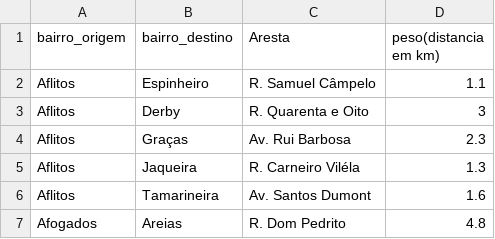
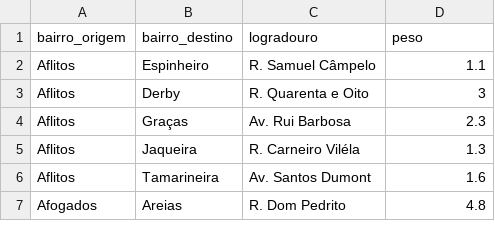
Before and after one commit to Gabrielqlandim/Grafos, a CSV file: data/adjacencias_bairros.csv (was data/adjacencias-bairros.csv), drawn as a sheet; only a part is shown.

Commit message:
renomeei arquvio de adjancencia

```diff
--- a/data/adjacencias-bairros.csv
+++ b/data/adjacencias_bairros.csv
@@ -1,2 +1,2 @@
-bairro_origem,bairro_destino,Aresta,peso(distancia em km)
+bairro_origem,bairro_destino,logradouro,peso
 Aflitos,Espinheiro,R. Samuel Câmpelo,1.1
```
